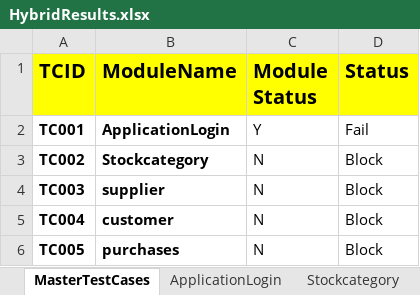
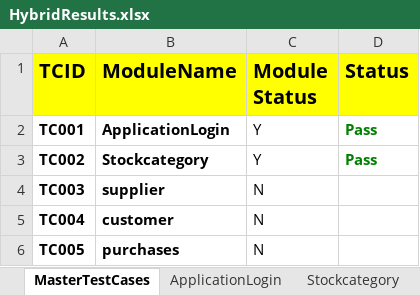
Before and after one commit to Durgapuna/LiveERP, an Excel workbook: FileOutput/HybridResults.xlsx, sheet MasterTestCases, drawn as a sheet; values as stored, in another font and other column widths than the file's, no borders; the diff names each change by its address in the sheet, - before the commit and + after, or states it on an @@ line.

```diff
--- a/FileOutput/HybridResults.xlsx (sheet MasterTestCases)
+++ b/FileOutput/HybridResults.xlsx (sheet MasterTestCases)
-D2 (Status): Fail
+D2 (Status): Pass
@@ D2:D3 bold: off → on, text colour: black → #008000 @@
-C3 (Module Status): N
+C3 (Module Status): Y
-D3 (Status): Block
+D3 (Status): Pass
-D4:D6 (Status): Block
+D4:D6 (Status): (empty)
```
Also changed, not shown: sheet Stockcategory, sheet ApplicationLogin, FileInput/DataEngine.xlsx, 16 other files.
